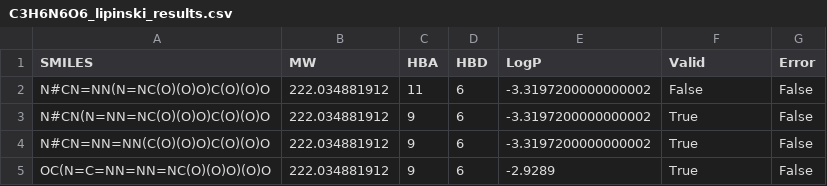
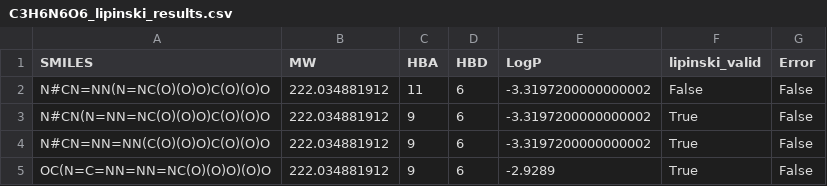
Before and after one commit to chemonke/snakemake, a CSV file: output/C3H6N6O6_lipinski_results.csv, drawn as a sheet; only a part is shown.

Commit message:
added chemical validity check (PAINS, SMARTS substructure check for unstable groups)

```diff
--- a/output/C3H6N6O6_lipinski_results.csv
+++ b/output/C3H6N6O6_lipinski_results.csv
@@ -1,2 +1,2 @@
-SMILES,MW,HBA,HBD,LogP,Valid,Error
+SMILES,MW,HBA,HBD,LogP,lipinski_valid,Error
 N#CN=NN(N=NC(O)(O)O)C(O)(O)O,222.034881912,11,6,-3.3197200000000002,False,False
```
Also changed, not shown: output/C3H6N6O6_fragment_analysis.csv, output/C4H8O3_fragment_analysis.csv, 43 other files.
